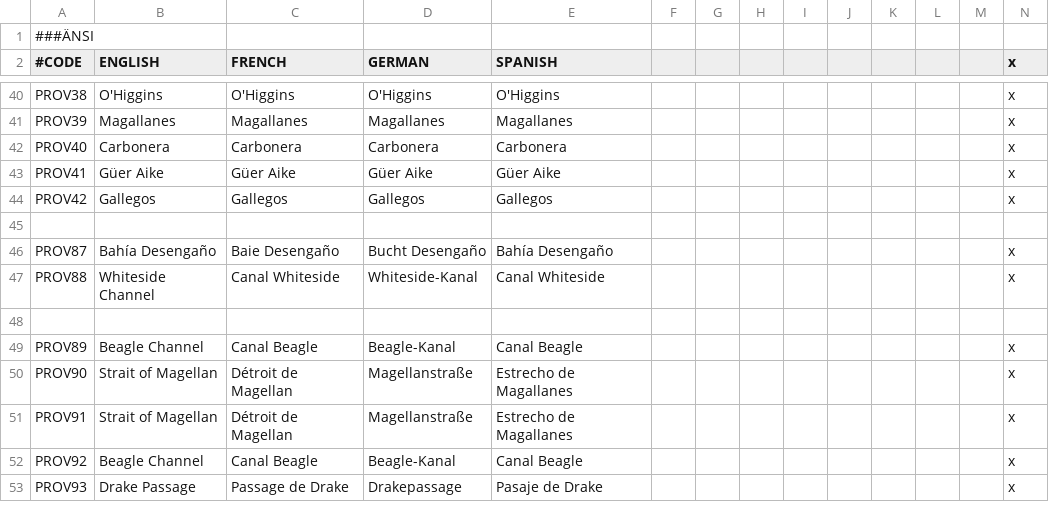
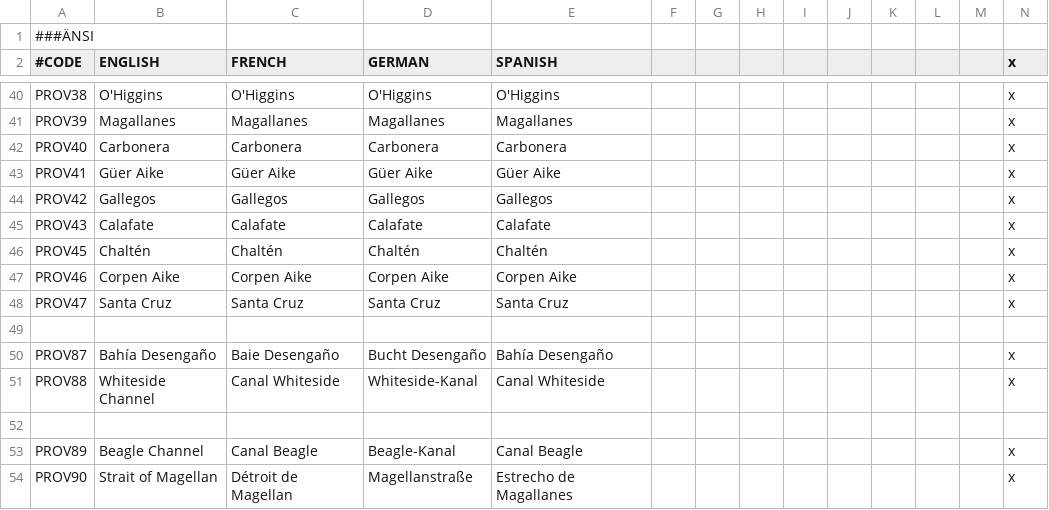
Before and after one commit to Metaluis90/A-World-Like-Any-Other, a CSV file: ATEFF - A World Like Any Other/localisation/provinces.csv, drawn as a sheet; only a part is shown, gaps mark what is left out; the shorter side is filled out with more unchanged rows; the diff names each change by its address in the sheet, - before the commit and + after, or states it on an @@ line.

```diff
--- a/ATEFF - A World Like Any Other/localisation/provinces.csv
+++ b/ATEFF - A World Like Any Other/localisation/provinces.csv
+row 45: PROV43 | Calafate | Calafate | Calafate | Calafate |  |  |  |  |  |  |  |  | x
+row 46: PROV45 | Chaltén | Chaltén | Chaltén | Chaltén |  |  |  |  |  |  |  |  | x
+row 47: PROV46 | Corpen Aike | Corpen Aike | Corpen Aike | Corpen Aike |  |  |  |  |  |  |  |  | x
+row 48: PROV47 | Santa Cruz | Santa Cruz | Santa Cruz | Santa Cruz |  |  |  |  |  |  |  |  | x
```
Also changed, not shown: ATEFF - A World Like Any Other/map/definition.csv, 7 other files.
